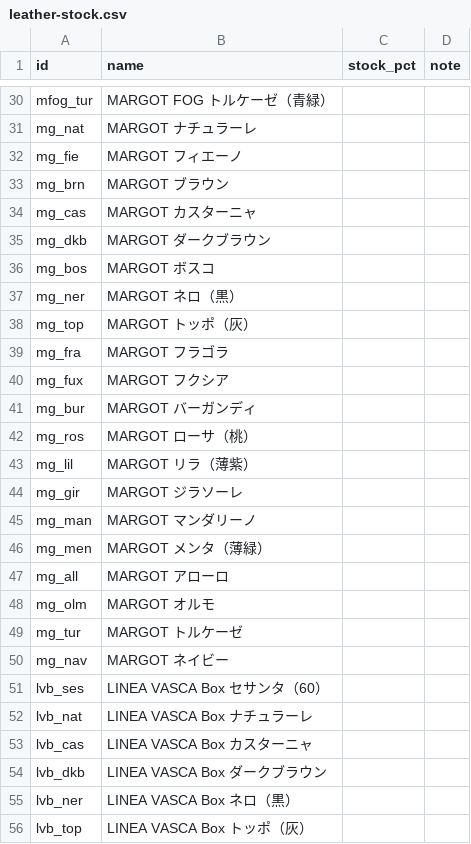
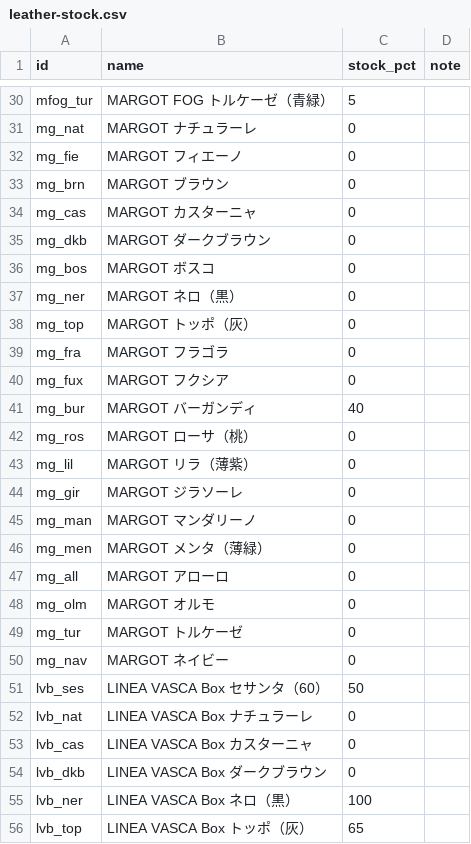
Before and after one commit to you0810jmsdf/ns-factory, a CSV file: order_estimate/leather-stock.csv, drawn as a sheet; only a part is shown, gaps mark what is left out; the diff covers the shown part only; the diff names each change by its address in the sheet, - before the commit and + after, or states it on an @@ line.

Commit message:
Update leather-stock.csv via admin page (2026-07-03T04:01:11.825Z)

```diff
--- a/order_estimate/leather-stock.csv
+++ b/order_estimate/leather-stock.csv
-C30 (stock_pct): (empty)
+C30 (stock_pct): 5
-C31:C40 (stock_pct): (empty)
+C31:C40 (stock_pct): 0
-C41 (stock_pct): (empty)
+C41 (stock_pct): 40
-C42:C50 (stock_pct): (empty)
+C42:C50 (stock_pct): 0
-C51 (stock_pct): (empty)
+C51 (stock_pct): 50
-C52:C54 (stock_pct): (empty)
+C52:C54 (stock_pct): 0
-C55 (stock_pct): (empty)
+C55 (stock_pct): 100
-C56 (stock_pct): (empty)
+C56 (stock_pct): 65
```
Also changed, not shown: 41 edited cells elsewhere in this file.
